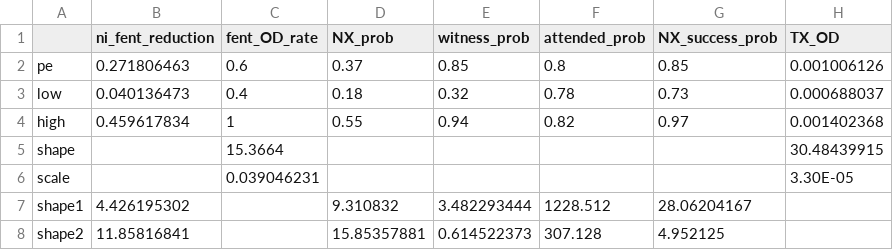
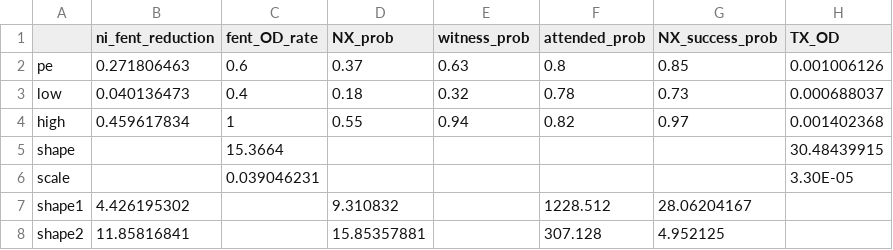
Before and after one commit to benenns/OUD-Model, a CSV file: Data/overdose.csv, drawn as a sheet; only a part is shown; the diff names each change by its address in the sheet, - before the commit and + after, or states it on an @@ line.

```diff
--- a/Data/overdose.csv
+++ b/Data/overdose.csv
-E2 (witness_prob): 0.85
+E2 (witness_prob): 0.63
-E7 (witness_prob): 3.482293444
+E7 (witness_prob): (empty)
-E8 (witness_prob): 0.614522373
+E8 (witness_prob): (empty)
```
Also changed, not shown: Data/Calibration/init_params.csv, Data/Modified Model Specification/init_params.csv, 31 other files.
